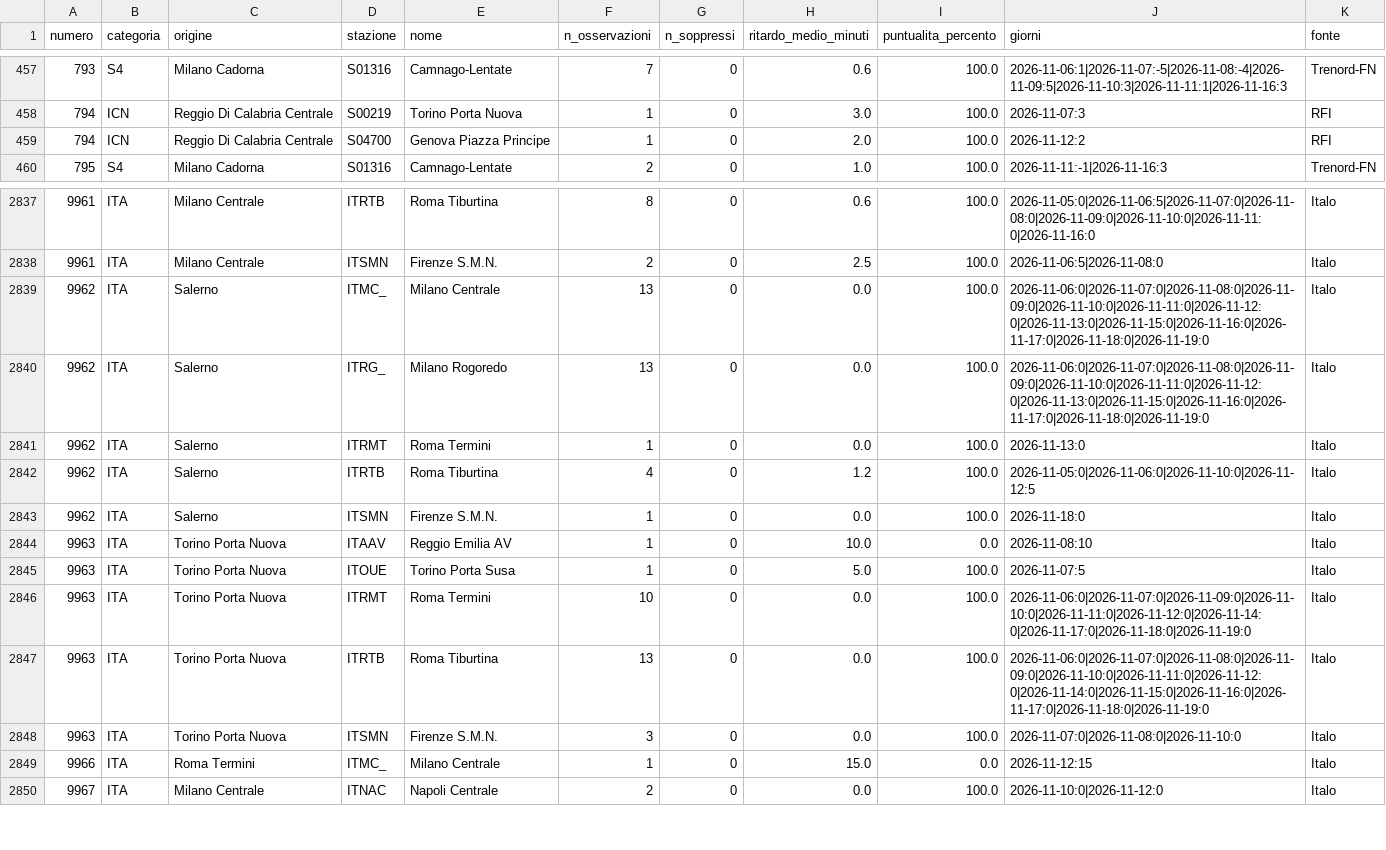
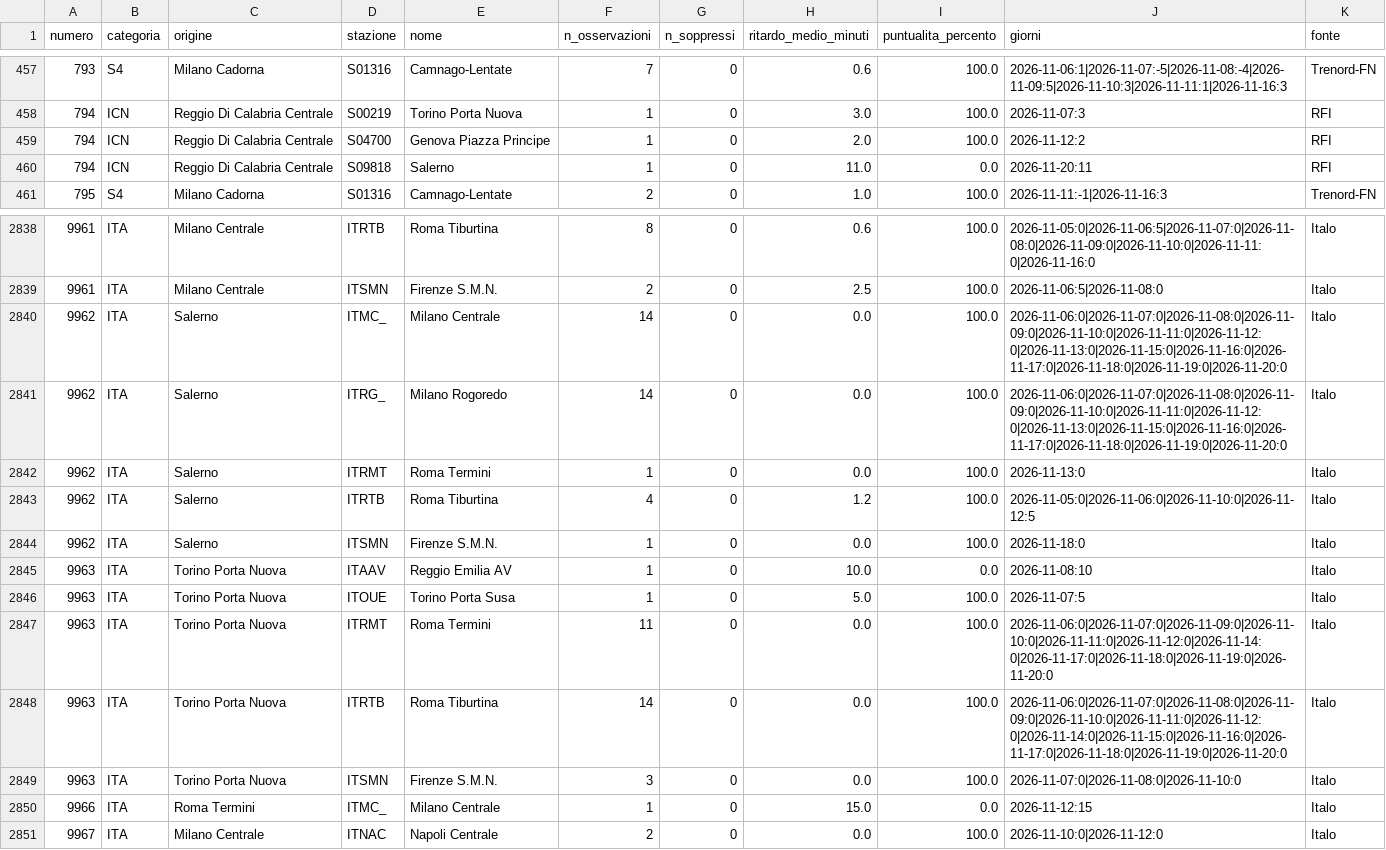
Before and after one commit to MJ83-collab/Binario-app, a CSV file: storico/treni-30g.csv, drawn as a sheet; only a part is shown, gaps mark what is left out.

```diff
--- a/storico/treni-30g.csv
+++ b/storico/treni-30g.csv
@@ -459,2 +459,3 @@ numero;categoria;origine;stazione;nome;n_osservazioni;n_soppressi;ritardo_medio_
 794;ICN;Reggio Di Calabria Centrale;S04700;Genova Piazza Principe;1;0;2.0;100.0;2026-11-12:2;RFI
+794;ICN;Reggio Di Calabria Centrale;S09818;Salerno;1;0;11.0;0.0;2026-11-20:11;RFI
 795;S4;Milano Cadorna;S01316;Camnago-Lentate;2;0;1.0;100.0;2026-11-11:-1|2026-11-16:3;Trenord-FN
@@ -2838,4 +2839,4 @@ numero;categoria;origine;stazione;nome;n_osservazioni;n_soppressi;ritardo_medio_
 9961;ITA;Milano Centrale;ITSMN;Firenze S.M.N.;2;0;2.5;100.0;2026-11-06:5|2026-11-08:0;Italo
-9962;ITA;Salerno;ITMC_;Milano Centrale;13;0;0.0;100.0;2026-11-06:0|2026-11-07:0|2026-11-08:0|2026-11-09:0|2026-11-10:0|2026-11-11:0|2026-11-12:0|2026-11-13:0|2026-11-15:0|2026-11-16:0|2026-11-17:0|2026-11-18:0|2026-11-19:0;Italo
-9962;ITA;Salerno;ITRG_;Milano Rogoredo;13;0;0.0;100.0;2026-11-06:0|2026-11-07:0|2026-11-08:0|2026-11-09:0|2026-11-10:0|2026-11-11:0|2026-11-12:0|2026-11-13:0|2026-11-15:0|2026-11-16:0|2026-11-17:0|2026-11-18:0|2026-11-19:0;Italo
+9962;ITA;Salerno;ITMC_;Milano Centrale;14;0;0.0;100.0;2026-11-06:0|2026-11-07:0|2026-11-08:0|2026-11-09:0|2026-11-10:0|2026-11-11:0|2026-11-12:0|2026-11-13:0|2026-11-15:0|2026-11-16:0|2026-11-17:0|2026-11-18:0|2026-11-19:0|2026-11-20:0;Italo
+9962;ITA;Salerno;ITRG_;Milano Rogoredo;14;0;0.0;100.0;2026-11-06:0|2026-11-07:0|2026-11-08:0|2026-11-09:0|2026-11-10:0|2026-11-11:0|2026-11-12:0|2026-11-13:0|2026-11-15:0|2026-11-16:0|2026-11-17:0|2026-11-18:0|2026-11-19:0|2026-11-20:0;Italo
 9962;ITA;Salerno;ITRMT;Roma Termini;1;0;0.0;100.0;2026-11-13:0;Italo
@@ -2845,4 +2846,4 @@ numero;categoria;origine;stazione;nome;n_osservazioni;n_soppressi;ritardo_medio_
 9963;ITA;Torino Porta Nuova;ITOUE;Torino Porta Susa;1;0;5.0;100.0;2026-11-07:5;Italo
-9963;ITA;Torino Porta Nuova;ITRMT;Roma Termini;10;0;0.0;100.0;2026-11-06:0|2026-11-07:0|2026-11-09:0|2026-11-10:0|2026-11-11:0|2026-11-12:0|2026-11-14:0|2026-11-17:0|2026-11-18:0|2026-11-19:0;Italo
-9963;ITA;Torino Porta Nuova;ITRTB;Roma Tiburtina;13;0;0.0;100.0;2026-11-06:0|2026-11-07:0|2026-11-08:0|2026-11-09:0|2026-11-10:0|2026-11-11:0|2026-11-12:0|2026-11-14:0|2026-11-15:0|2026-11-16:0|2026-11-17:0|2026-11-18:0|2026-11-19:0;Italo
+9963;ITA;Torino Porta Nuova;ITRMT;Roma Termini;11;0;0.0;100.0;2026-11-06:0|2026-11-07:0|2026-11-09:0|2026-11-10:0|2026-11-11:0|2026-11-12:0|2026-11-14:0|2026-11-17:0|2026-11-18:0|2026-11-19:0|2026-11-20:0;Italo
+9963;ITA;Torino Porta Nuova;ITRTB;Roma Tiburtina;14;0;0.0;100.0;2026-11-06:0|2026-11-07:0|2026-11-08:0|2026-11-09:0|2026-11-10:0|2026-11-11:0|2026-11-12:0|2026-11-14:0|2026-11-15:0|2026-11-16:0|2026-11-17:0|2026-11-18:0|2026-11-19:0|2026-11-20:0;Italo
 9963;ITA;Torino Porta Nuova;ITSMN;Firenze S.M.N.;3;0;0.0;100.0;2026-11-07:0|2026-11-08:0|2026-11-10:0;Italo
```
Also changed, not shown: storico/classifica-giorno.csv, storico/giorni/2026-11-19.csv, 2 other files.
